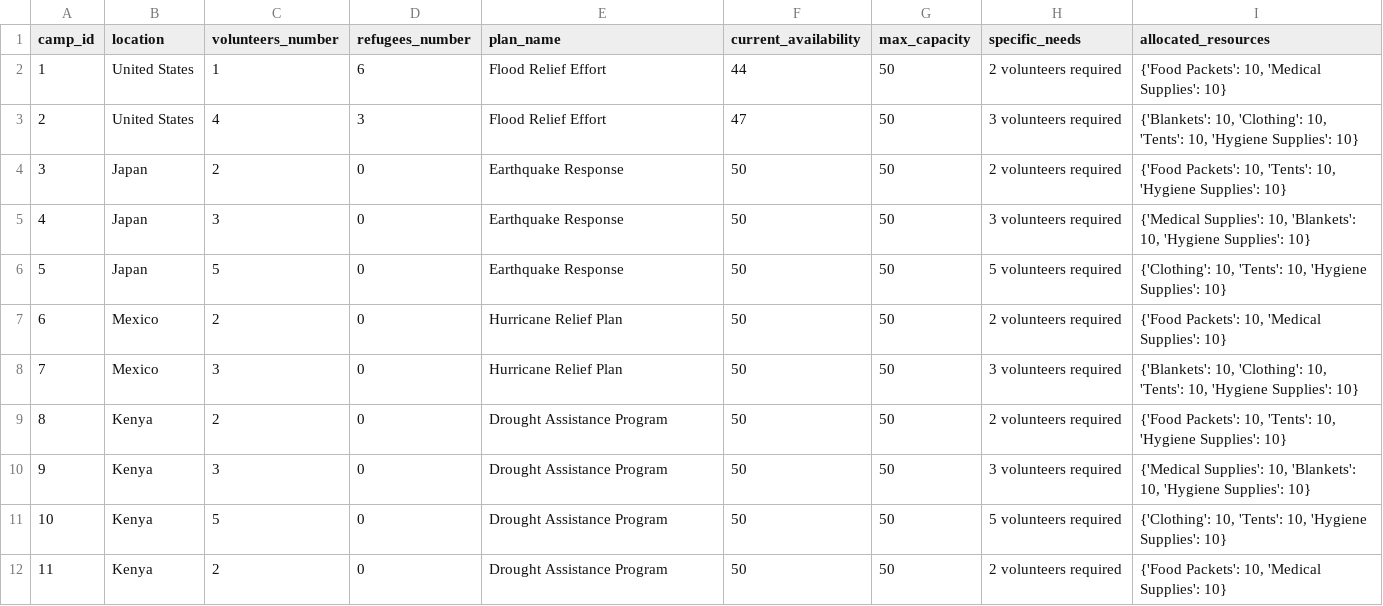
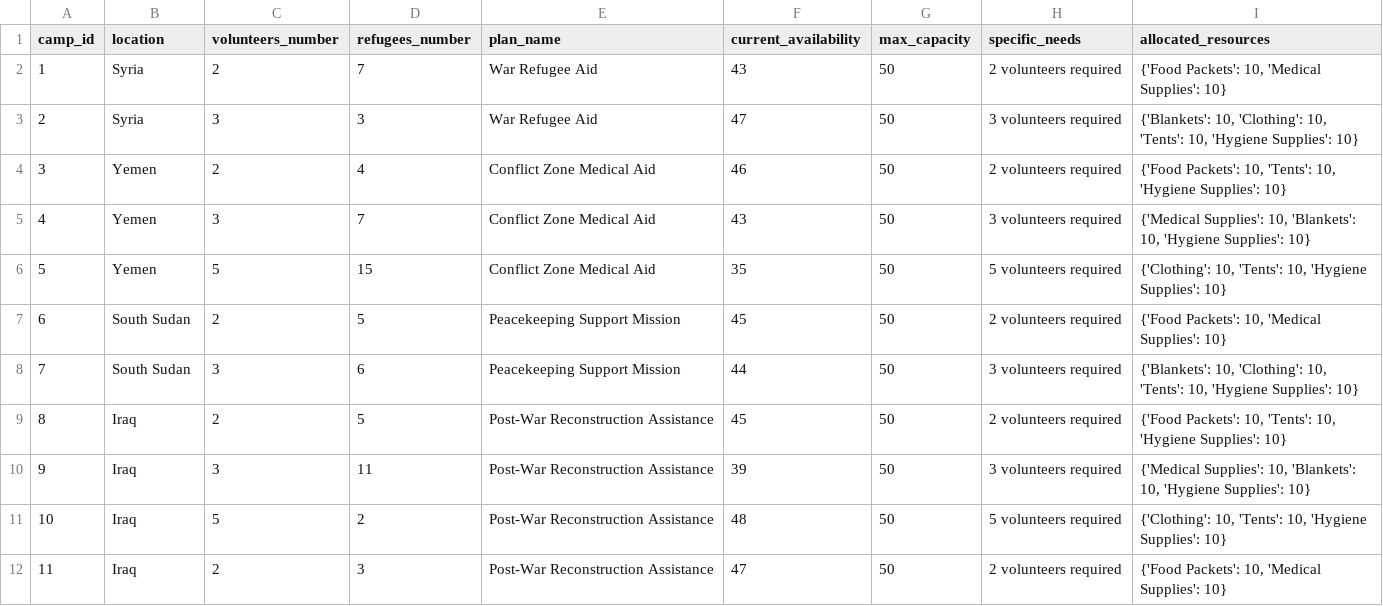
Before and after one commit to Alimauroraa/intro_programming_cw, a CSV file: project into prog/camps.csv, drawn as a sheet; only a part is shown; the diff covers the shown part only.

```diff
--- a/project into prog/camps.csv
+++ b/project into prog/camps.csv
@@ -1,12 +1,12 @@
 camp_id,location,volunteers_number,refugees_number,plan_name,current_availability,max_capacity,specific_needs,allocated_resources
-1,United States,1,6,Flood Relief Effort,44,50,2 volunteers required,"{'Food Packets': 10, 'Medical Supplies': 10}"
-2,United States,4,3,Flood Relief Effort,47,50,3 volunteers required,"{'Blankets': 10, 'Clothing': 10, 'Tents': 10, 'Hygiene Supplies': 10}"
-3,Japan,2,0,Earthquake Response,50,50,2 volunteers required,"{'Food Packets': 10, 'Tents': 10, 'Hygiene Supplies': 10}"
-4,Japan,3,0,Earthquake Response,50,50,3 volunteers required,"{'Medical Supplies': 10, 'Blankets': 10, 'Hygiene Supplies': 10}"
-5,Japan,5,0,Earthquake Response,50,50,5 volunteers required,"{'Clothing': 10, 'Tents': 10, 'Hygiene Supplies': 10}"
-6,Mexico,2,0,Hurricane Relief Plan,50,50,2 volunteers required,"{'Food Packets': 10, 'Medical Supplies': 10}"
-7,Mexico,3,0,Hurricane Relief Plan,50,50,3 volunteers required,"{'Blankets': 10, 'Clothing': 10, 'Tents': 10, 'Hygiene Supplies': 10}"
-8,Kenya,2,0,Drought Assistance Program,50,50,2 volunteers required,"{'Food Packets': 10, 'Tents': 10, 'Hygiene Supplies': 10}"
-9,Kenya,3,0,Drought Assistance Program,50,50,3 volunteers required,"{'Medical Supplies': 10, 'Blankets': 10, 'Hygiene Supplies': 10}"
-10,Kenya,5,0,Drought Assistance Program,50,50,5 volunteers required,"{'Clothing': 10, 'Tents': 10, 'Hygiene Supplies': 10}"
-11,Kenya,2,0,Drought Assistance Program,50,50,2 volunteers required,"{'Food Packets': 10, 'Medical Supplies': 10}"
+1,Syria,2,7,War Refugee Aid,43,50,2 volunteers required,"{'Food Packets': 10, 'Medical Supplies': 10}"
+2,Syria,3,3,War Refugee Aid,47,50,3 volunteers required,"{'Blankets': 10, 'Clothing': 10, 'Tents': 10, 'Hygiene Supplies': 10}"
+3,Yemen,2,4,Conflict Zone Medical Aid,46,50,2 volunteers required,"{'Food Packets': 10, 'Tents': 10, 'Hygiene Supplies': 10}"
+4,Yemen,3,7,Conflict Zone Medical Aid,43,50,3 volunteers required,"{'Medical Supplies': 10, 'Blankets': 10, 'Hygiene Supplies': 10}"
+5,Yemen,5,15,Conflict Zone Medical Aid,35,50,5 volunteers required,"{'Clothing': 10, 'Tents': 10, 'Hygiene Supplies': 10}"
+6,South Sudan,2,5,Peacekeeping Support Mission,45,50,2 volunteers required,"{'Food Packets': 10, 'Medical Supplies': 10}"
+7,South Sudan,3,6,Peacekeeping Support Mission,44,50,3 volunteers required,"{'Blankets': 10, 'Clothing': 10, 'Tents': 10, 'Hygiene Supplies': 10}"
+8,Iraq,2,5,Post-War Reconstruction Assistance,45,50,2 volunteers required,"{'Food Packets': 10, 'Tents': 10, 'Hygiene Supplies': 10}"
+9,Iraq,3,11,Post-War Reconstruction Assistance,39,50,3 volunteers required,"{'Medical Supplies': 10, 'Blankets': 10, 'Hygiene Supplies': 10}"
+10,Iraq,5,2,Post-War Reconstruction Assistance,48,50,5 volunteers required,"{'Clothing': 10, 'Tents': 10, 'Hygiene Supplies': 10}"
+11,Iraq,2,3,Post-War Reconstruction Assistance,47,50,2 volunteers required,"{'Food Packets': 10, 'Medical Supplies': 10}"
```
Also changed, not shown: 1 removed row and 20 edited cells elsewhere in this file, project into prog/Refugee_DataFrame.csv, project into prog/plan.csv, 7 other files.
